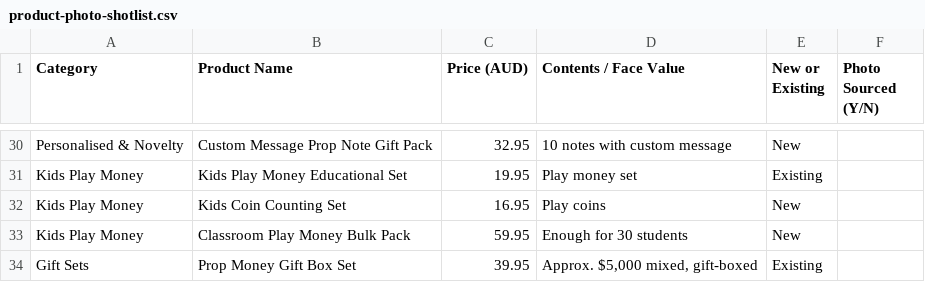
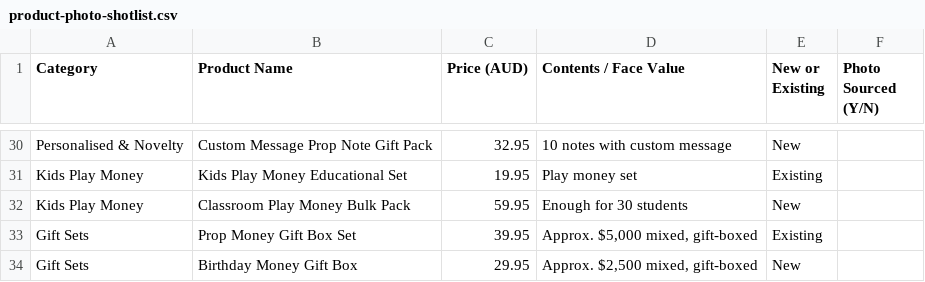
Before and after one commit to acecarts01/Aussie-Prop-Money, a CSV file: docs/product-photo-shotlist.csv, drawn as a sheet; only a part is shown, gaps mark what is left out; the shorter side is filled out with more unchanged rows.

Commit message:
Remove Kids Coin Counting Set (down to 38 products, 12 categories)

```diff
--- a/docs/product-photo-shotlist.csv
+++ b/docs/product-photo-shotlist.csv
@@ -31,3 +31,2 @@ Personalised & Novelty,Custom Message Prop Note Gift Pack,32.95,10 notes with cu
 Kids Play Money,Kids Play Money Educational Set,19.95,Play money set,Existing,
-Kids Play Money,Kids Coin Counting Set,16.95,Play coins,New,
 Kids Play Money,Classroom Play Money Bulk Pack,59.95,Enough for 30 students,New,
```
Also changed, not shown: 2 other files.
